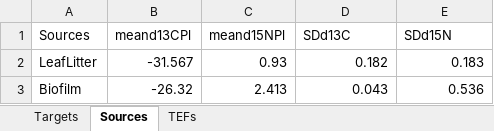
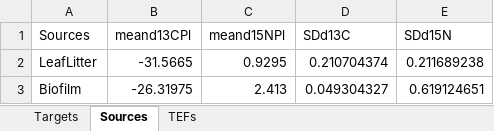
Before and after one commit to PEGutierrezF/Isotopes-Analysis, an Excel workbook: SIMMR QPA/QPANov17.xlsx, sheet Sources, drawn as a sheet; values as stored, in another font and other column widths than the file's, no borders; the diff names each change by its address in the sheet, - before the commit and + after, or states it on an @@ line.

```diff
--- a/SIMMR QPA/QPANov17.xlsx (sheet Sources)
+++ b/SIMMR QPA/QPANov17.xlsx (sheet Sources)
-B2 (meand13CPl): -31.567
+B2 (meand13CPl): -31.5665
-C2 (meand15NPl): 0.93
+C2 (meand15NPl): 0.9295
-D2 (SDd13C): 0.182
+D2 (SDd13C): 0.210704374
-E2 (SDd15N): 0.183
+E2 (SDd15N): 0.211689238
-B3 (meand13CPl): -26.32
+B3 (meand13CPl): -26.31975
-D3 (SDd13C): 0.043
+D3 (SDd13C): 0.049304327
-E3 (SDd15N): 0.536
+E3 (SDd15N): 0.619124651
```
Also changed, not shown: sheet Targets, SIMMR QPA/QPAFeb17.xlsx, SIMMR QPA/QPAFeb19.xlsx, 2 other files.
